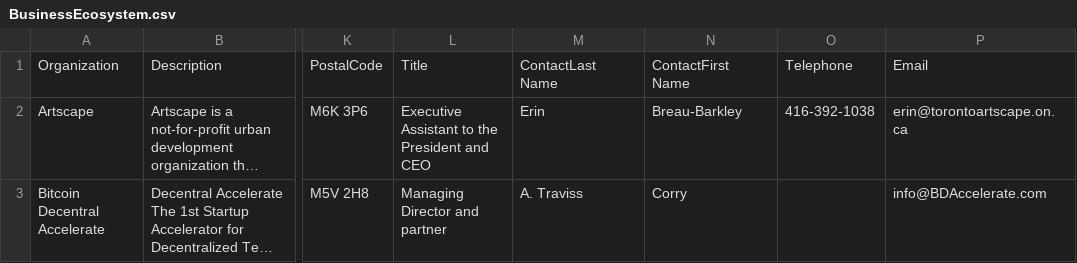
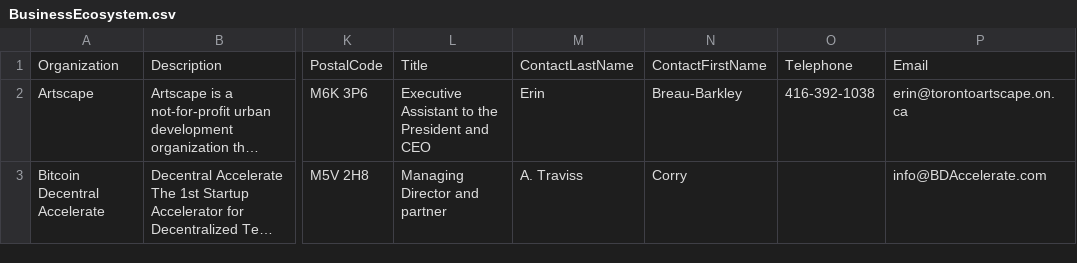
Before and after one commit to tjninfinity/BigData, a CSV file: BusinessEcosystem.csv, drawn as a sheet; only a part is shown, gaps mark what is left out; long unchanged cells end in …; the diff names each change by its address in the sheet, - before the commit and + after, or states it on an @@ line.

Commit message:
Update BusinessEcosystem.csv

```diff
--- a/BusinessEcosystem.csv
+++ b/BusinessEcosystem.csv
-M1: ContactLast Name
+M1: ContactLastName
-N1: ContactFirst Name
+N1: ContactFirstName
```
